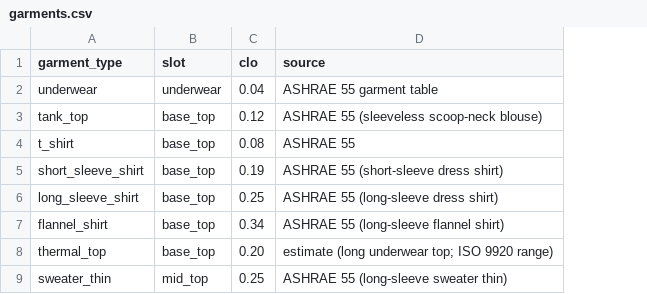
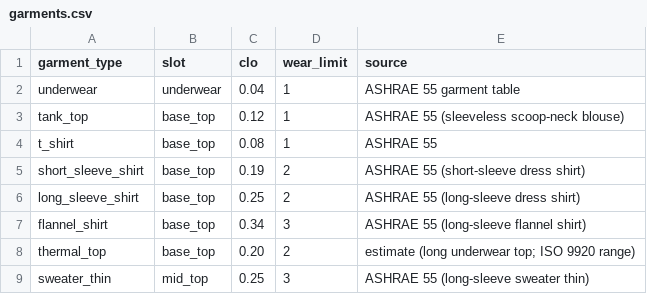
Before and after one commit to rishika1099/Tool-Calling-Agent, a CSV file: data/garments.csv, drawn as a sheet; only a part is shown; the diff names each change by its address in the sheet, - before the commit and + after, or states it on an @@ line.

Commit message:
Wardrobe: automatic laundry by wear limit, demo scan photos
Shreya's remaining PROPOSAL.md items:
- garments.csv gets a wear_limit column (team estimate per garment type);
  update_wardrobe sends a "worn" item to the laundry on its own once it
  hits that limit, and list_wardrobe/the closet panel surface it.
- data/demo_photos/ adds three garment + care-label photo pairs (drawn,
  not real) plus the generator script, so graders can exercise
  scan_garment without photographing their own clothes.

Adds tests/test_outfit.py for the wear-limit laundry behavior and a
scan test against the new demo photos.

```diff
--- a/data/garments.csv
+++ b/data/garments.csv
+column D (wear_limit), rows 2-9: 1 | 1 | 1 | 2 | 2 | 3 | 2 | 3
```
Also changed, not shown: 16 other files.
